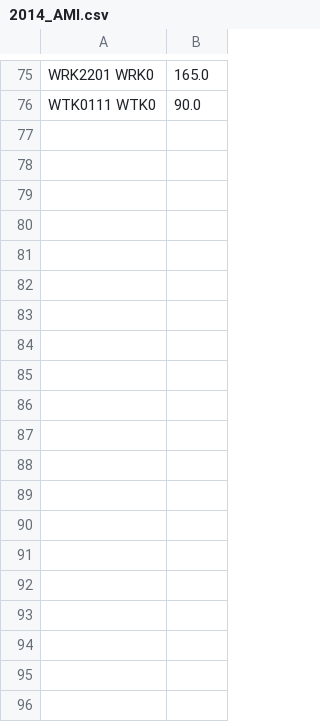
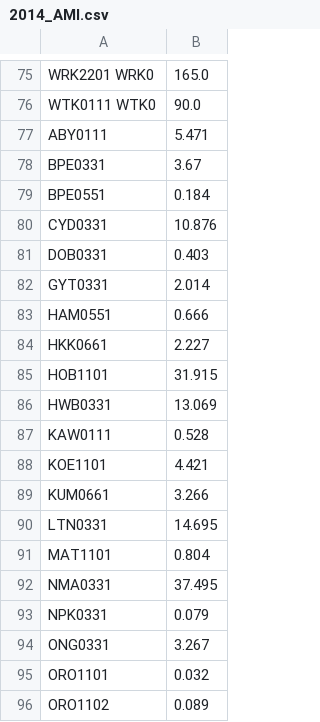
Before and after one commit to ElectricityAuthority/tracing, a CSV file: data/input/AMD_AMI/2014_AMI.csv, drawn as a sheet; only a part is shown, gaps mark what is left out; the diff covers the shown part only; the diff names each change by its address in the sheet, - before the commit and + after, or states it on an @@ line.

```diff
--- a/data/input/AMD_AMI/2014_AMI.csv
+++ b/data/input/AMD_AMI/2014_AMI.csv
+row 77: ABY0111 | 5.471
+row 78: BPE0331 | 3.67
+row 79: BPE0551 | 0.184
+row 80: CYD0331 | 10.876
+row 81: DOB0331 | 0.403
+row 82: GYT0331 | 2.014
+row 83: HAM0551 | 0.666
+row 84: HKK0661 | 2.227
+row 85: HOB1101 | 31.915
+row 86: HWB0331 | 13.069
+row 87: KAW0111 | 0.528
+row 88: KOE1101 | 4.421
+row 89: KUM0661 | 3.266
+row 90: LTN0331 | 14.695
+row 91: MAT1101 | 0.804
+row 92: NMA0331 | 37.495
+row 93: NPK0331 | 0.079
+row 94: ONG0331 | 3.267
+row 95: ORO1101 | 0.032
+row 96: ORO1102 | 0.089
```
Also changed, not shown: 13 added rows elsewhere in this file, data/input/AMD_AMI/2013_AMI.csv, data/input/AMD_AMI/2015_AMD.csv, 1 other file.
